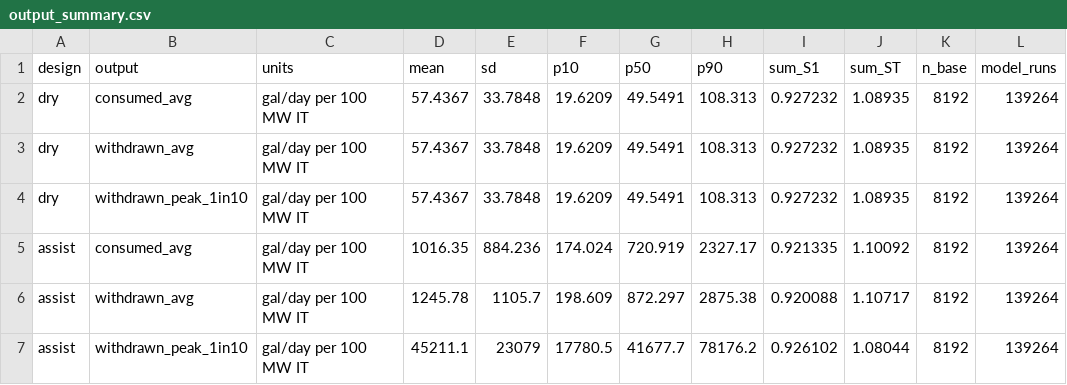
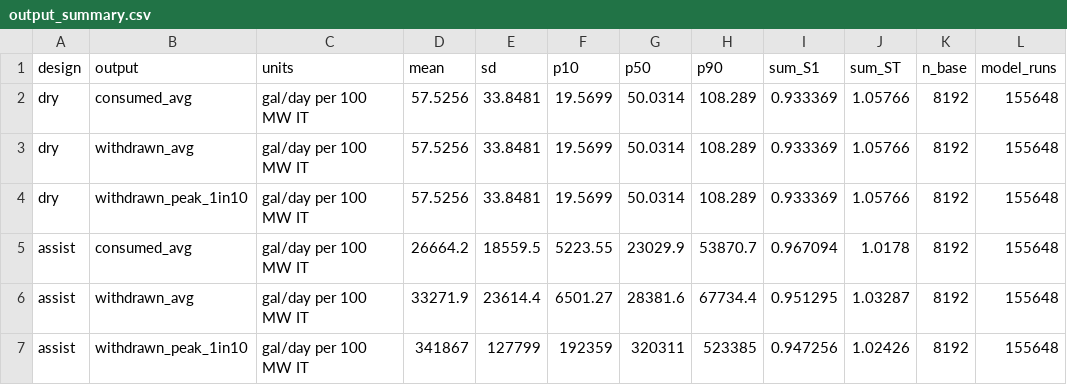
Before and after one commit to northlinehydrology/waterledger, a CSV file: docs/methods/sensitivity/output_summary.csv, drawn as a sheet; only a part is shown; the diff covers the shown part only.

```diff
--- a/docs/methods/sensitivity/output_summary.csv
+++ b/docs/methods/sensitivity/output_summary.csv
@@ -1,7 +1,7 @@
 design,output,units,mean,sd,p10,p50,p90,sum_S1,sum_ST,n_base,model_runs
-dry,consumed_avg,gal/day per 100 MW IT,57.4367,33.7848,19.6209,49.5491,108.313,0.927232,1.08935,8192,139264
-dry,withdrawn_avg,gal/day per 100 MW IT,57.4367,33.7848,19.6209,49.5491,108.313,0.927232,1.08935,8192,139264
-dry,withdrawn_peak_1in10,gal/day per 100 MW IT,57.4367,33.7848,19.6209,49.5491,108.313,0.927232,1.08935,8192,139264
-assist,consumed_avg,gal/day per 100 MW IT,1016.35,884.236,174.024,720.919,2327.17,0.921335,1.10092,8192,139264
-assist,withdrawn_avg,gal/day per 100 MW IT,1245.78,1105.7,198.609,872.297,2875.38,0.920088,1.10717,8192,139264
-assist,withdrawn_peak_1in10,gal/day per 100 MW IT,45211.1,23079,17780.5,41677.7,78176.2,0.926102,1.08044,8192,139264
+dry,consumed_avg,gal/day per 100 MW IT,57.5256,33.8481,19.5699,50.0314,108.289,0.933369,1.05766,8192,155648
+dry,withdrawn_avg,gal/day per 100 MW IT,57.5256,33.8481,19.5699,50.0314,108.289,0.933369,1.05766,8192,155648
+dry,withdrawn_peak_1in10,gal/day per 100 MW IT,57.5256,33.8481,19.5699,50.0314,108.289,0.933369,1.05766,8192,155648
+assist,consumed_avg,gal/day per 100 MW IT,26664.2,18559.5,5223.55,23029.9,53870.7,0.967094,1.0178,8192,155648
+assist,withdrawn_avg,gal/day per 100 MW IT,33271.9,23614.4,6501.27,28381.6,67734.4,0.951295,1.03287,8192,155648
+assist,withdrawn_peak_1in10,gal/day per 100 MW IT,341867,127799,192359,320311,523385,0.947256,1.02426,8192,155648
```
Also changed, not shown: 62 edited cells elsewhere in this file, docs/methods/sensitivity/convergence.csv, docs/methods/sensitivity/morris.csv, 4 other files.
